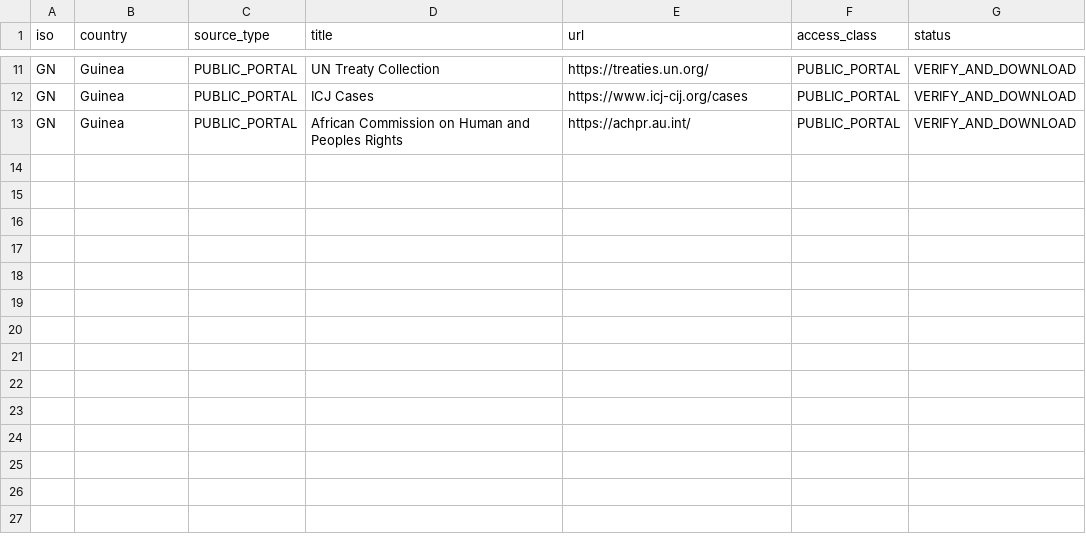
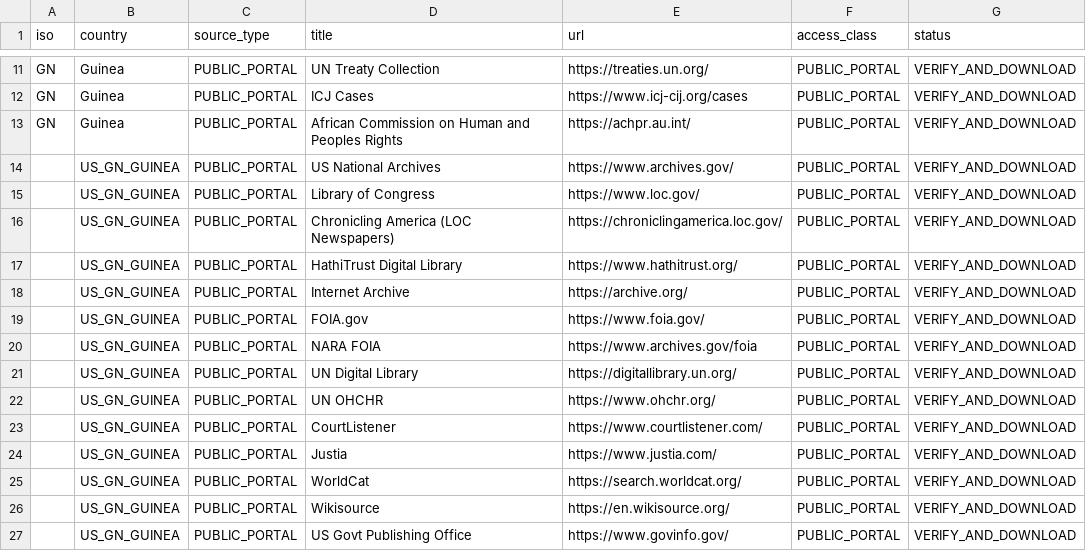
Before and after one commit to GlobalRestitutionAlliance/africa-us-gn-guinea-master-litigation, a CSV file: 03_Evidentiary_Exhibits/PRIMARY_PUBLIC_SOURCES.csv, drawn as a sheet; only a part is shown, gaps mark what is left out; the diff names each change by its address in the sheet, - before the commit and + after, or states it on an @@ line.

Commit message:
Expand primary public source registries (Batch 2)

```diff
--- a/03_Evidentiary_Exhibits/PRIMARY_PUBLIC_SOURCES.csv
+++ b/03_Evidentiary_Exhibits/PRIMARY_PUBLIC_SOURCES.csv
+row 14:  | US_GN_GUINEA | PUBLIC_PORTAL | US National Archives | https://www.archives.gov/ | PUBLIC_PORTAL | VERIFY_AND_DOWNLOAD
+row 15:  | US_GN_GUINEA | PUBLIC_PORTAL | Library of Congress | https://www.loc.gov/ | PUBLIC_PORTAL | VERIFY_AND_DOWNLOAD
+row 16:  | US_GN_GUINEA | PUBLIC_PORTAL | Chronicling America (LOC Newspapers) | https://chroniclingamerica.loc.gov/ | PUBLIC_PORTAL | VERIFY_AND_DOWNLOAD
+row 17:  | US_GN_GUINEA | PUBLIC_PORTAL | HathiTrust Digital Library | https://www.hathitrust.org/ | PUBLIC_PORTAL | VERIFY_AND_DOWNLOAD
+row 18:  | US_GN_GUINEA | PUBLIC_PORTAL | Internet Archive | https://archive.org/ | PUBLIC_PORTAL | VERIFY_AND_DOWNLOAD
+row 19:  | US_GN_GUINEA | PUBLIC_PORTAL | FOIA.gov | https://www.foia.gov/ | PUBLIC_PORTAL | VERIFY_AND_DOWNLOAD
+row 20:  | US_GN_GUINEA | PUBLIC_PORTAL | NARA FOIA | https://www.archives.gov/foia | PUBLIC_PORTAL | VERIFY_AND_DOWNLOAD
+row 21:  | US_GN_GUINEA | PUBLIC_PORTAL | UN Digital Library | https://digitallibrary.un.org/ | PUBLIC_PORTAL | VERIFY_AND_DOWNLOAD
+row 22:  | US_GN_GUINEA | PUBLIC_PORTAL | UN OHCHR | https://www.ohchr.org/ | PUBLIC_PORTAL | VERIFY_AND_DOWNLOAD
+row 23:  | US_GN_GUINEA | PUBLIC_PORTAL | CourtListener | https://www.courtlistener.com/ | PUBLIC_PORTAL | VERIFY_AND_DOWNLOAD
+row 24:  | US_GN_GUINEA | PUBLIC_PORTAL | Justia | https://www.justia.com/ | PUBLIC_PORTAL | VERIFY_AND_DOWNLOAD
+row 25:  | US_GN_GUINEA | PUBLIC_PORTAL | WorldCat | https://search.worldcat.org/ | PUBLIC_PORTAL | VERIFY_AND_DOWNLOAD
+row 26:  | US_GN_GUINEA | PUBLIC_PORTAL | Wikisource | https://en.wikisource.org/ | PUBLIC_PORTAL | VERIFY_AND_DOWNLOAD
+row 27:  | US_GN_GUINEA | PUBLIC_PORTAL | US Govt Publishing Office | https://www.govinfo.gov/ | PUBLIC_PORTAL | VERIFY_AND_DOWNLOAD
```
Also changed, not shown: 2 other files.
